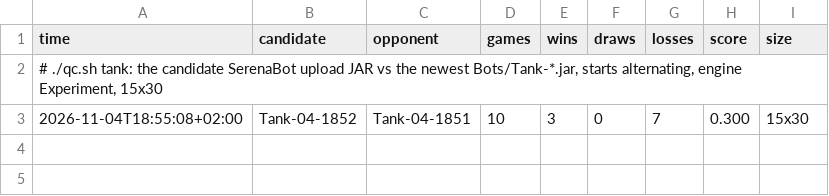
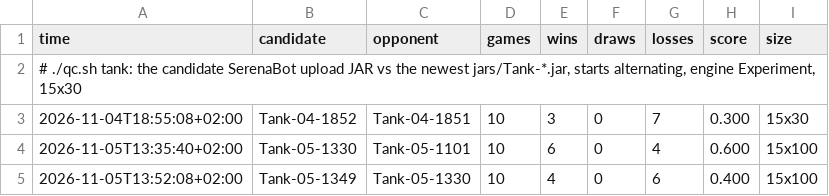
Before and after one commit to kiik/QuantumConnect, a TSV file: arena/results/gates.tsv, drawn as a sheet.

Commit message:
Normalize names: Bots/ -> arena/jars/, Data/ -> data/ (kebab-case slides), .jar.zip -> .jar; MIT license with third-party notes

```diff
--- a/arena/results/gates.tsv
+++ b/arena/results/gates.tsv
@@ -1,3 +1,5 @@
 time	candidate	opponent	games	wins	draws	losses	score	size
-# ./qc.sh tank: the candidate SerenaBot upload JAR vs the newest Bots/Tank-*.jar, starts alternating, engine Experiment, 15x30
+# ./qc.sh tank: the candidate SerenaBot upload JAR vs the newest jars/Tank-*.jar, starts alternating, engine Experiment, 15x30
 2026-11-04T18:55:08+02:00	Tank-04-1852	Tank-04-1851	10	3	0	7	0.300	15x30
+2026-11-05T13:35:40+02:00	Tank-05-1330	Tank-05-1101	10	6	0	4	0.600	15x100
+2026-11-05T13:52:08+02:00	Tank-05-1349	Tank-05-1330	10	4	0	6	0.400	15x100
```
Also changed, not shown: 22 other files.
